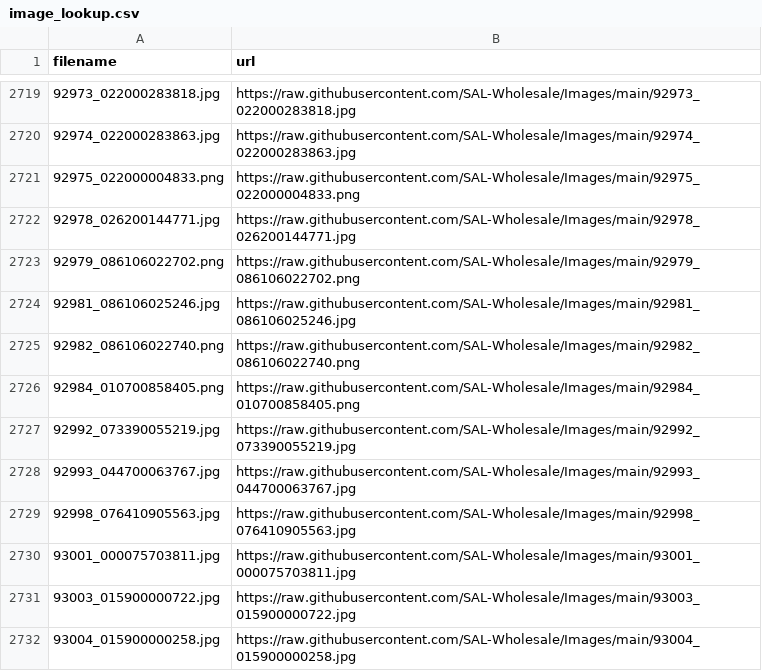
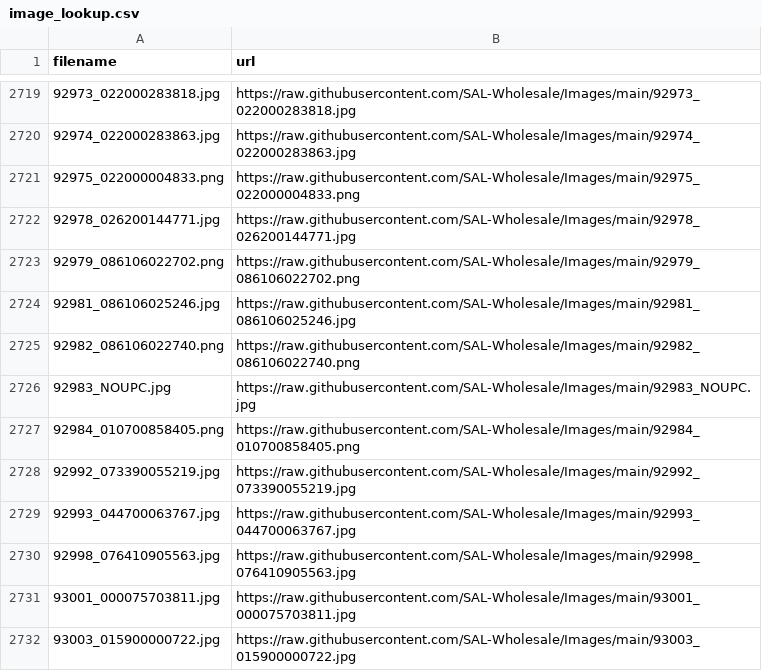
Before and after one commit to SAL-Wholesale/Images, a CSV file: image_lookup.csv, drawn as a sheet; only a part is shown, gaps mark what is left out; the shorter side is filled out with more unchanged rows; the diff names each change by its address in the sheet, - before the commit and + after, or states it on an @@ line.

```diff
--- a/image_lookup.csv
+++ b/image_lookup.csv
+row 2726: 92983_NOUPC.jpg | https://raw.githubusercontent.com/SAL-Wholesale/Images/main/92983_NOUPC.jpg
```
